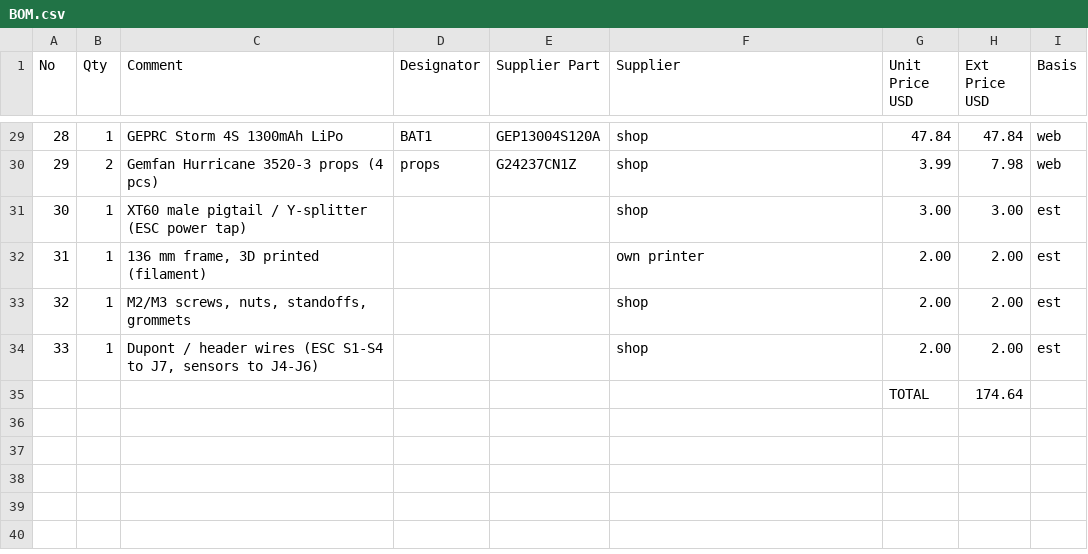
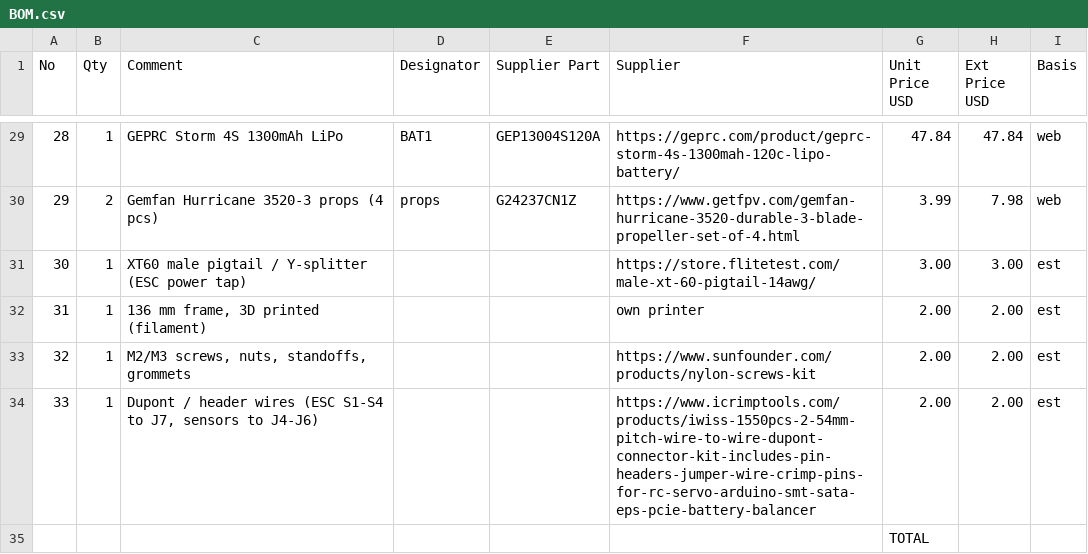
Before and after one commit to Nadjiho12/NAI-Redd, a CSV file: BOM.csv, drawn as a sheet; only a part is shown, gaps mark what is left out; the diff covers the shown part only.

```diff
--- a/BOM.csv
+++ b/BOM.csv
@@ -29,7 +29,7 @@ No,Qty,Comment,Designator,Supplier Part,Supplier,Unit Price USD,Ext Price USD,Ba
-28,1,GEPRC Storm 4S 1300mAh LiPo,BAT1,GEP13004S120A,shop,47.84,47.84,web
-29,2,Gemfan Hurricane 3520-3 props (4 pcs),props,G24237CN1Z,shop,3.99,7.98,web
-30,1,XT60 male pigtail / Y-splitter (ESC power tap),,,shop,3.00,3.00,est
+28,1,GEPRC Storm 4S 1300mAh LiPo,BAT1,GEP13004S120A,https://geprc.com/product/geprc-storm-4s-1300mah-120c-lipo-battery/,47.84,47.84,web
+29,2,Gemfan Hurricane 3520-3 props (4 pcs),props,G24237CN1Z,https://www.getfpv.com/gemfan-hurricane-3520-durable-3-blade-propeller-set-of-4.html,3.99,7.98,web
+30,1,XT60 male pigtail / Y-splitter (ESC power tap),,,https://store.flitetest.com/male-xt-60-pigtail-14awg/,3.00,3.00,est
 31,1,"136 mm frame, 3D printed (filament)",,,own printer,2.00,2.00,est
-32,1,"M2/M3 screws, nuts, standoffs, grommets",,,shop,2.00,2.00,est
-33,1,"Dupont / header wires (ESC S1-S4 to J7, sensors to J4-J6)",,,shop,2.00,2.00,est
-,,,,,,TOTAL,174.64,
+32,1,"M2/M3 screws, nuts, standoffs, grommets",,,https://www.sunfounder.com/products/nylon-screws-kit,2.00,2.00,est
+33,1,"Dupont / header wires (ESC S1-S4 to J7, sensors to J4-J6)",,,https://www.icrimptools.com/products/iwiss-1550pcs-2-54mm-pitch-wire-to-wire-dupont-connector-kit-includes-pin-headers-jumper-wire-crimp-pins-for-rc-servo-arduino-smt-sata-eps-pcie-battery-balancer,2.00,2.00,est
+,,,,,,TOTAL,,
```
Also changed, not shown: 27 edited cells elsewhere in this file.
